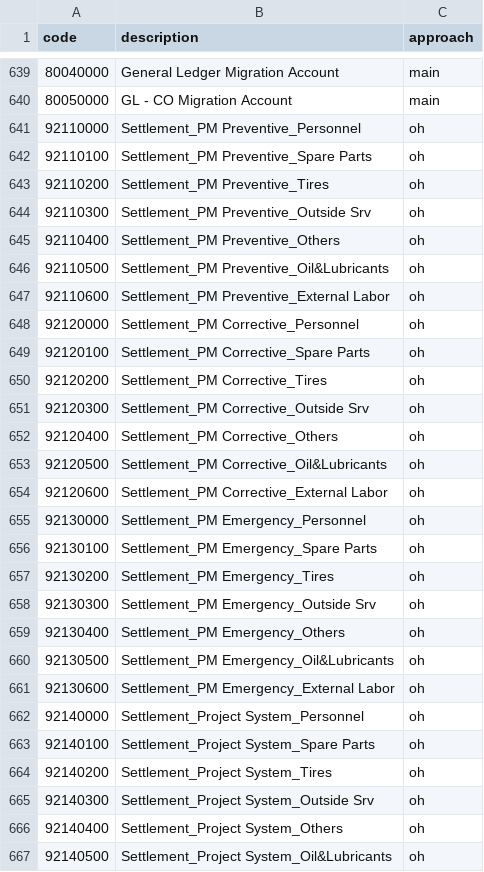
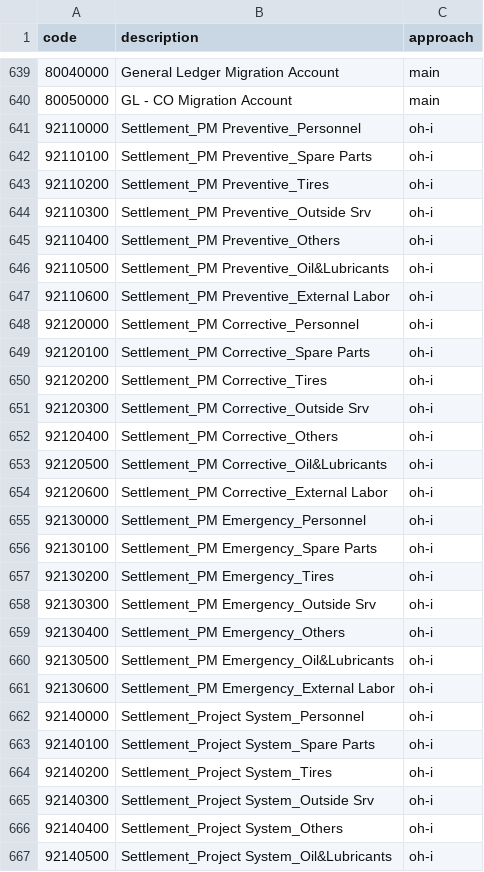
Before and after one commit to basilrabi/mansched, a CSV file: data-raw/acSAP.csv, drawn as a sheet; only a part is shown, gaps mark what is left out; the diff covers the shown part only.

```diff
--- a/data-raw/acSAP.csv
+++ b/data-raw/acSAP.csv
@@ -640,28 +640,28 @@ code,description,approach
 80050000,GL - CO Migration Account,main
-92110000,Settlement_PM Preventive_Personnel,oh
-92110100,Settlement_PM Preventive_Spare Parts,oh
-92110200,Settlement_PM Preventive_Tires,oh
-92110300,Settlement_PM Preventive_Outside Srv,oh
-92110400,Settlement_PM Preventive_Others,oh
-92110500,Settlement_PM Preventive_Oil&Lubricants,oh
-92110600,Settlement_PM Preventive_External Labor,oh
-92120000,Settlement_PM Corrective_Personnel,oh
-92120100,Settlement_PM Corrective_Spare Parts,oh
-92120200,Settlement_PM Corrective_Tires,oh
-92120300,Settlement_PM Corrective_Outside Srv,oh
-92120400,Settlement_PM Corrective_Others,oh
-92120500,Settlement_PM Corrective_Oil&Lubricants,oh
-92120600,Settlement_PM Corrective_External Labor,oh
-92130000,Settlement_PM Emergency_Personnel,oh
-92130100,Settlement_PM Emergency_Spare Parts,oh
-92130200,Settlement_PM Emergency_Tires,oh
-92130300,Settlement_PM Emergency_Outside Srv,oh
-92130400,Settlement_PM Emergency_Others,oh
-92130500,Settlement_PM Emergency_Oil&Lubricants,oh
-92130600,Settlement_PM Emergency_External Labor,oh
-92140000,Settlement_Project System_Personnel,oh
-92140100,Settlement_Project System_Spare Parts,oh
-92140200,Settlement_Project System_Tires,oh
-92140300,Settlement_Project System_Outside Srv,oh
-92140400,Settlement_Project System_Others,oh
-92140500,Settlement_Project System_Oil&Lubricants,oh
+92110000,Settlement_PM Preventive_Personnel,oh-i
+92110100,Settlement_PM Preventive_Spare Parts,oh-i
+92110200,Settlement_PM Preventive_Tires,oh-i
+92110300,Settlement_PM Preventive_Outside Srv,oh-i
+92110400,Settlement_PM Preventive_Others,oh-i
+92110500,Settlement_PM Preventive_Oil&Lubricants,oh-i
+92110600,Settlement_PM Preventive_External Labor,oh-i
+92120000,Settlement_PM Corrective_Personnel,oh-i
+92120100,Settlement_PM Corrective_Spare Parts,oh-i
+92120200,Settlement_PM Corrective_Tires,oh-i
+92120300,Settlement_PM Corrective_Outside Srv,oh-i
+92120400,Settlement_PM Corrective_Others,oh-i
+92120500,Settlement_PM Corrective_Oil&Lubricants,oh-i
+92120600,Settlement_PM Corrective_External Labor,oh-i
+92130000,Settlement_PM Emergency_Personnel,oh-i
+92130100,Settlement_PM Emergency_Spare Parts,oh-i
+92130200,Settlement_PM Emergency_Tires,oh-i
+92130300,Settlement_PM Emergency_Outside Srv,oh-i
+92130400,Settlement_PM Emergency_Others,oh-i
+92130500,Settlement_PM Emergency_Oil&Lubricants,oh-i
+92130600,Settlement_PM Emergency_External Labor,oh-i
+92140000,Settlement_Project System_Personnel,oh-i
+92140100,Settlement_Project System_Spare Parts,oh-i
+92140200,Settlement_Project System_Tires,oh-i
+92140300,Settlement_Project System_Outside Srv,oh-i
+92140400,Settlement_Project System_Others,oh-i
+92140500,Settlement_Project System_Oil&Lubricants,oh-i
```
Also changed, not shown: 144 edited cells elsewhere in this file, 2 other files.
